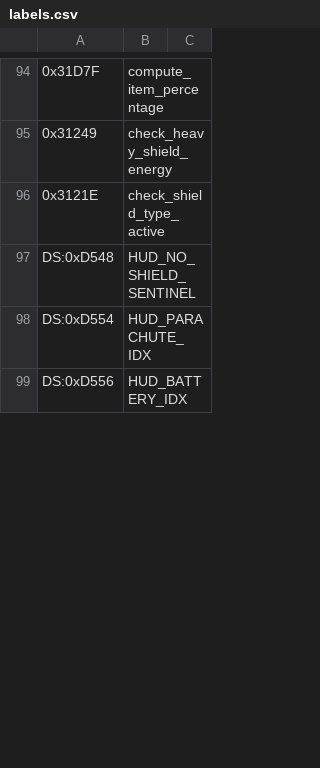
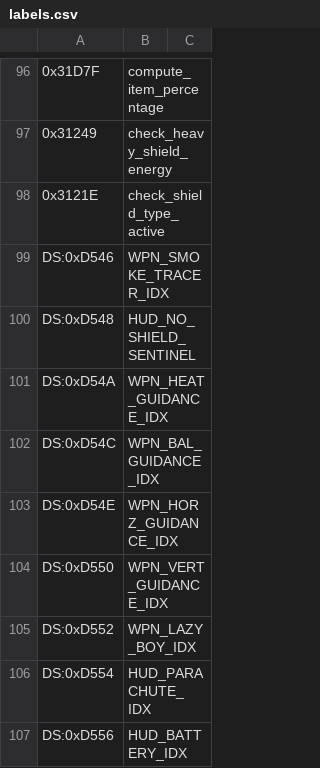
Before and after one commit to vgrichina/scorched-earth, a CSV file: disasm/labels.csv, drawn as a sheet; only a part is shown, gaps mark what is left out; the diff covers the shown part only; the diff names each change by its address in the sheet, - before the commit and + after, or states it on an @@ line.

```diff
--- a/disasm/labels.csv
+++ b/disasm/labels.csv
+row 99: DS:0xD546 | WPN_SMOKE_TRACER_IDX
+row 101: DS:0xD54A | WPN_HEAT_GUIDANCE_IDX
+row 102: DS:0xD54C | WPN_BAL_GUIDANCE_IDX
+row 103: DS:0xD54E | WPN_HORZ_GUIDANCE_IDX
+row 104: DS:0xD550 | WPN_VERT_GUIDANCE_IDX
+row 105: DS:0xD552 | WPN_LAZY_BOY_IDX
```
Also changed, not shown: 10 added rows and 2 edited cells elsewhere in this file, disasm/comments.csv, 1 other file.
